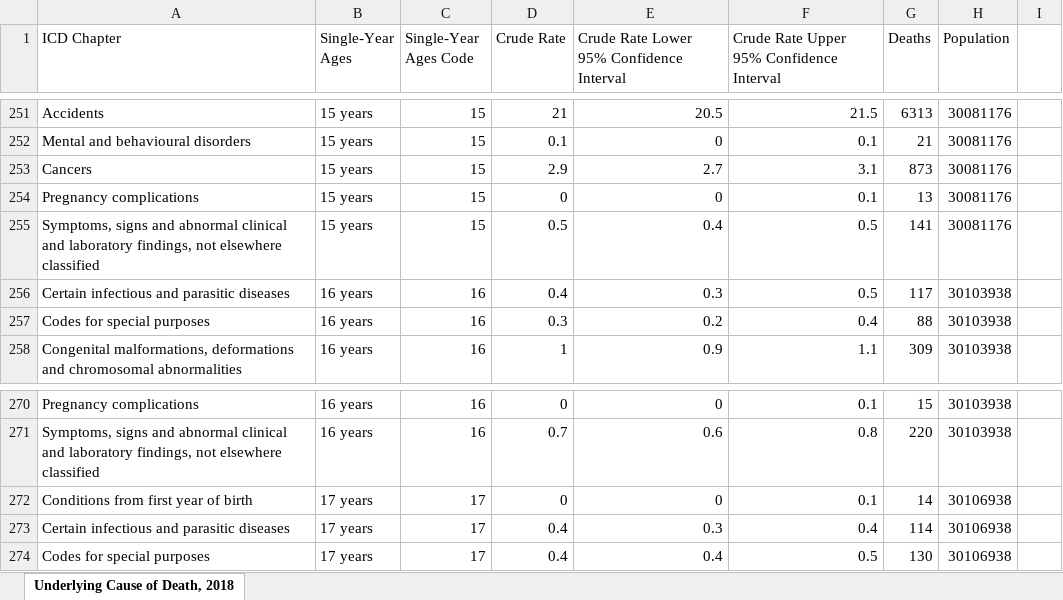
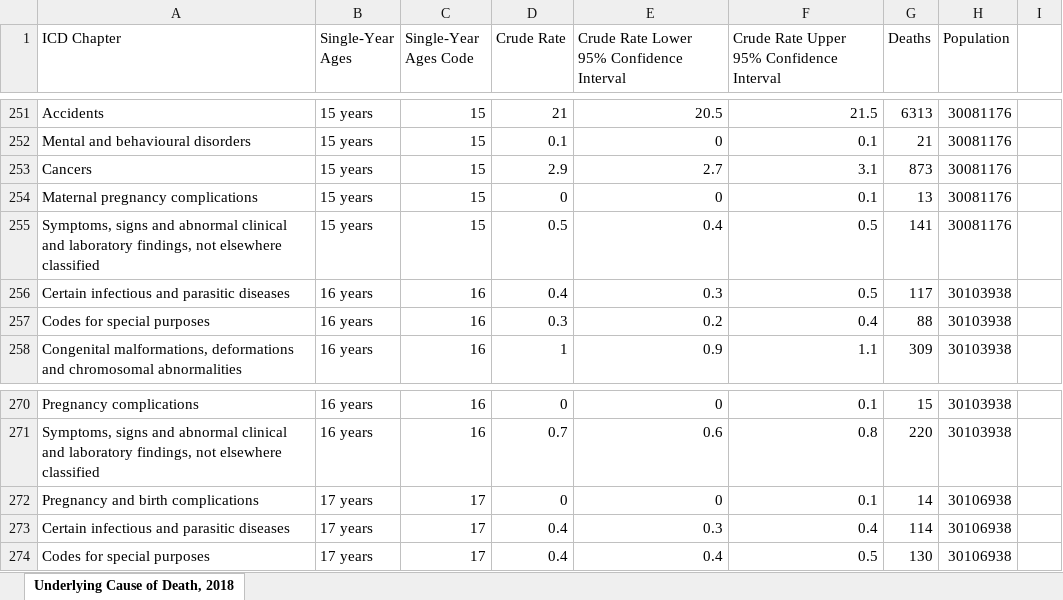
Before and after one commit to datatrove-edu/datatrove-edu.github.io, an Excel workbook: content/entries/death-cause-by-age/UnderlyingCauseOfDeath2018-2024newCategories.xlsx, sheet Underlying Cause of Death, 2018, drawn as a sheet; only a part is shown, gaps mark what is left out; values as stored, in another font and other column widths than the file's, no borders; charts and pictures not drawn; the diff names each change by its address in the sheet, - before the commit and + after, or states it on an @@ line.

Commit message:
Change in category names for data

```diff
--- a/content/entries/death-cause-by-age/UnderlyingCauseOfDeath2018-2024newCategories.xlsx (sheet Underlying Cause of Death, 2018)
+++ b/content/entries/death-cause-by-age/UnderlyingCauseOfDeath2018-2024newCategories.xlsx (sheet Underlying Cause of Death, 2018)
-A254 (ICD Chapter): Pregnancy complications
+A254 (ICD Chapter): Maternal pregnancy complications
-A272 (ICD Chapter): Conditions from first year of birth
+A272 (ICD Chapter): Pregnancy and birth complications
```
Also changed, not shown: charts or pictures, content/entries/death-cause-by-age/UnderlyingCauseOfDeath2018-2024-newCategoriesSORTED.xlsx, 1 other file.
